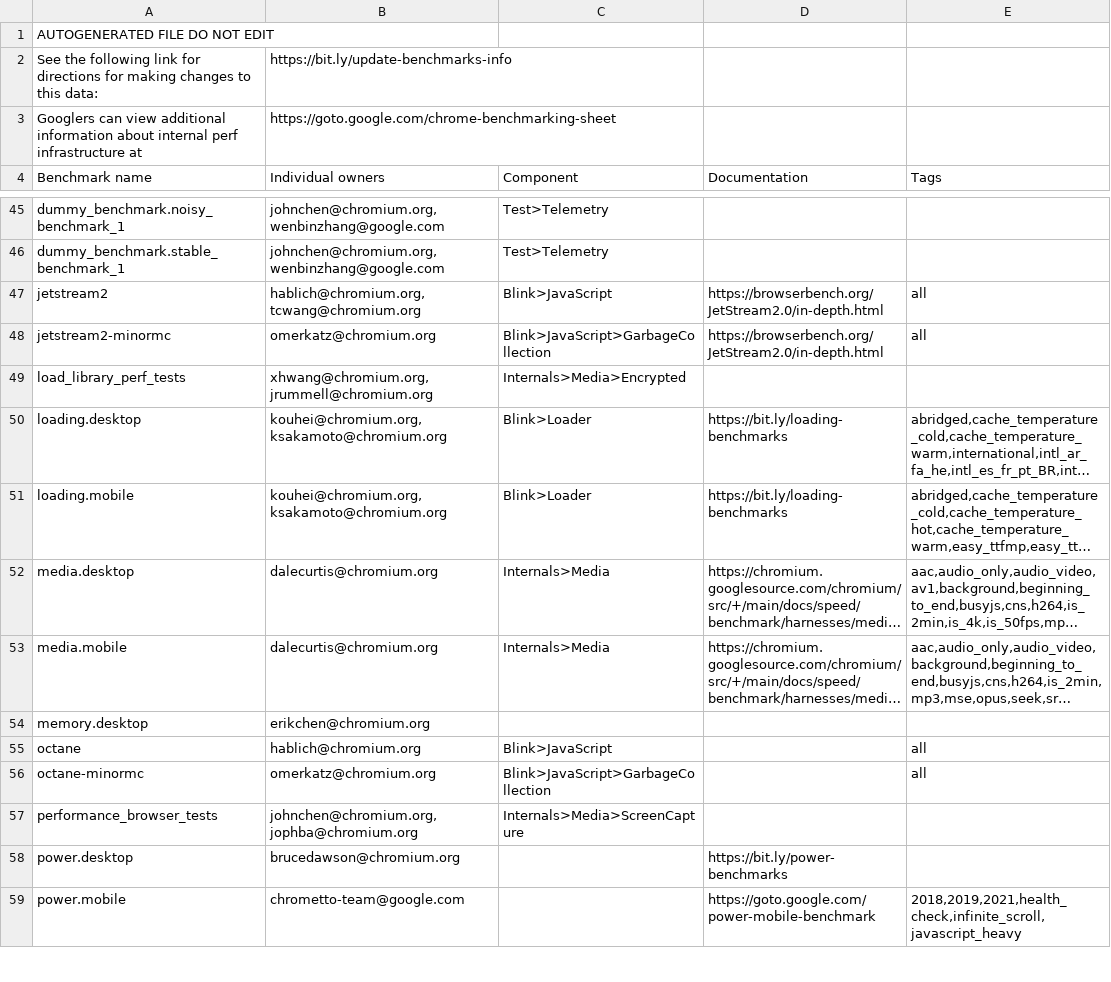
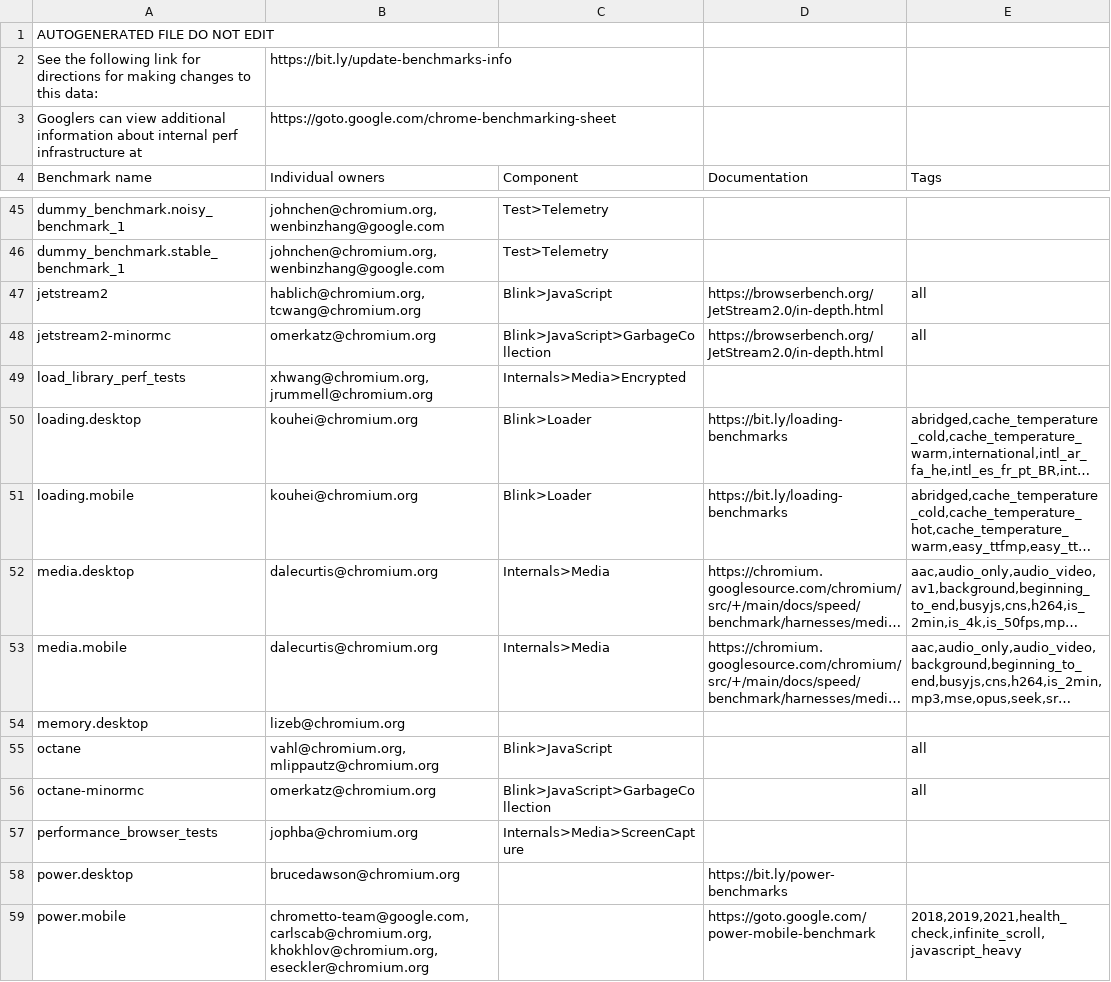
Before and after one commit to chromium-full-mirror/chromium_src_tools_perf, a CSV file: benchmark.csv, drawn as a sheet; only a part is shown, gaps mark what is left out; long unchanged cells end in …; the diff covers the shown part only; the diff names each change by its address in the sheet, - before the commit and + after, or states it on an @@ line.

Commit message:
Update benchmark owners/components.
Bug: 1455171
Change-Id: Ic385e3c9f943728f471064b977280c868263b8e2
Reviewed-on: https://chromium-review.googlesource.com/c/chromium/src/+/4617959
Reviewed-by: John Chen <johnchen@chromium.org>
Commit-Queue: Max Li <maxqli@google.com>
Cr-Commit-Position: refs/heads/main@{#1158364}
NOKEYCHECK=True
GitOrigin-RevId: d31951264ede71e85aad0a1af7eb819b3c8aac3f

```diff
--- a/benchmark.csv
+++ b/benchmark.csv
-B50:B51 (Individual owners): kouhei@chromium.org, ksakamoto@chromium.org
+B50:B51 (Individual owners): kouhei@chromium.org
-B54 (Individual owners): erikchen@chromium.org
+B54 (Individual owners): lizeb@chromium.org
-B55 (Individual owners): hablich@chromium.org
+B55 (Individual owners): vahl@chromium.org, mlippautz@chromium.org
-B57 (Individual owners): johnchen@chromium.org, jophba@chromium.org
+B57 (Individual owners): jophba@chromium.org
-B59 (Individual owners): chrometto-team@google.com
+B59 (Individual owners): chrometto-team@google.com, carlscab@chromium.org, khokhlov@chromium.org, eseckler@chromium.org
```
Also changed, not shown: 33 edited cells elsewhere in this file, 15 other files.
